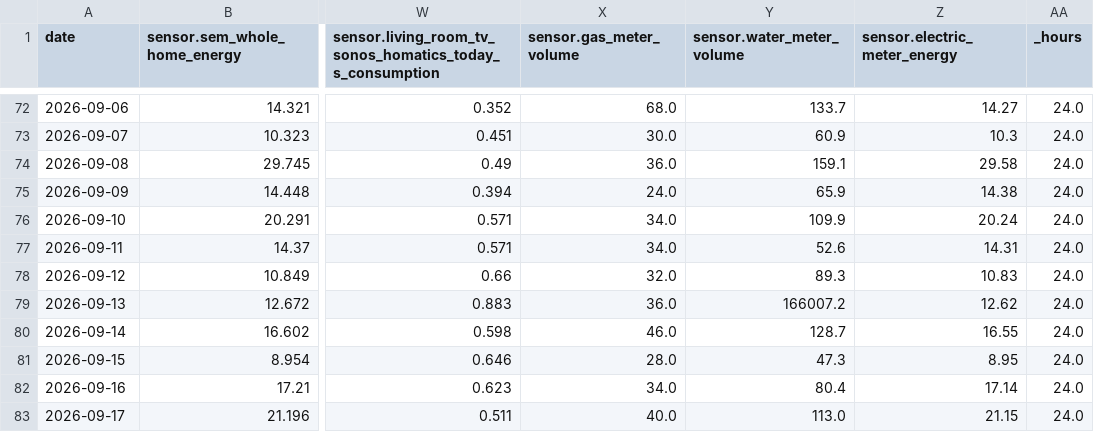
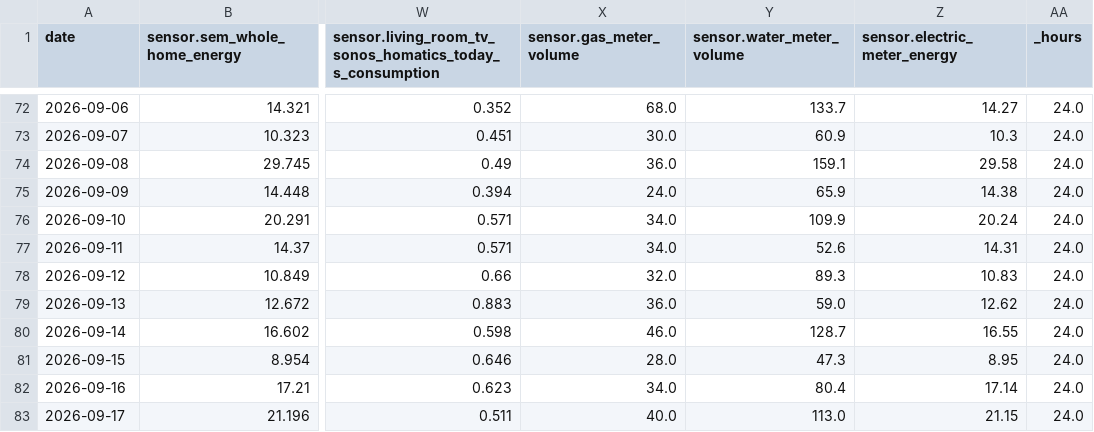
Before and after one commit to wkcollis1-eng/home-assistant-config, a CSV file: www/energy/energy_daily_master.csv, drawn as a sheet; only a part is shown, gaps mark what is left out; the diff names each change by its address in the sheet, - before the commit and + after, or states it on an @@ line.

```diff
--- a/www/energy/energy_daily_master.csv
+++ b/www/energy/energy_daily_master.csv
-Y79 (sensor.water_meter_volume): 166007.2
+Y79 (sensor.water_meter_volume): 59.0
```
Also changed, not shown: www/energy/energy_2026-09-13.csv, 1 other file.
